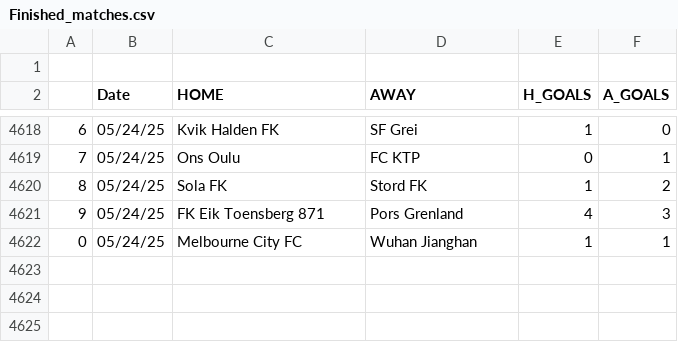
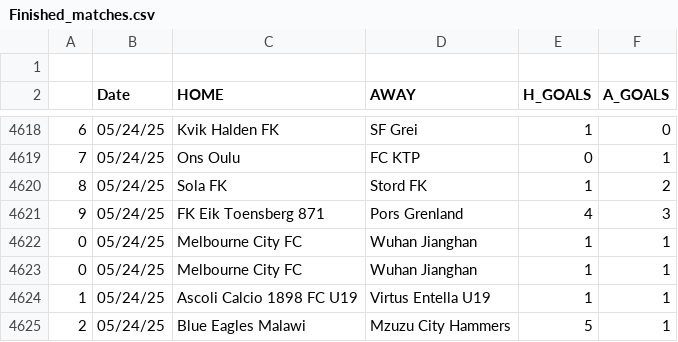
Before and after one commit to JOSPHATT/Finished_Matches, a CSV file: Finished_matches.csv, drawn as a sheet; only a part is shown, gaps mark what is left out.

```diff
--- a/Finished_matches.csv
+++ b/Finished_matches.csv
@@ -4622 +4622,4 @@
 0,05/24/25,Melbourne City FC,Wuhan Jianghan,1,1
+0,05/24/25,Melbourne City FC,Wuhan Jianghan,1,1
+1,05/24/25,Ascoli Calcio 1898 FC U19,Virtus Entella U19,1,1
+2,05/24/25,Blue Eagles Malawi,Mzuzu City Hammers,5,1
```
